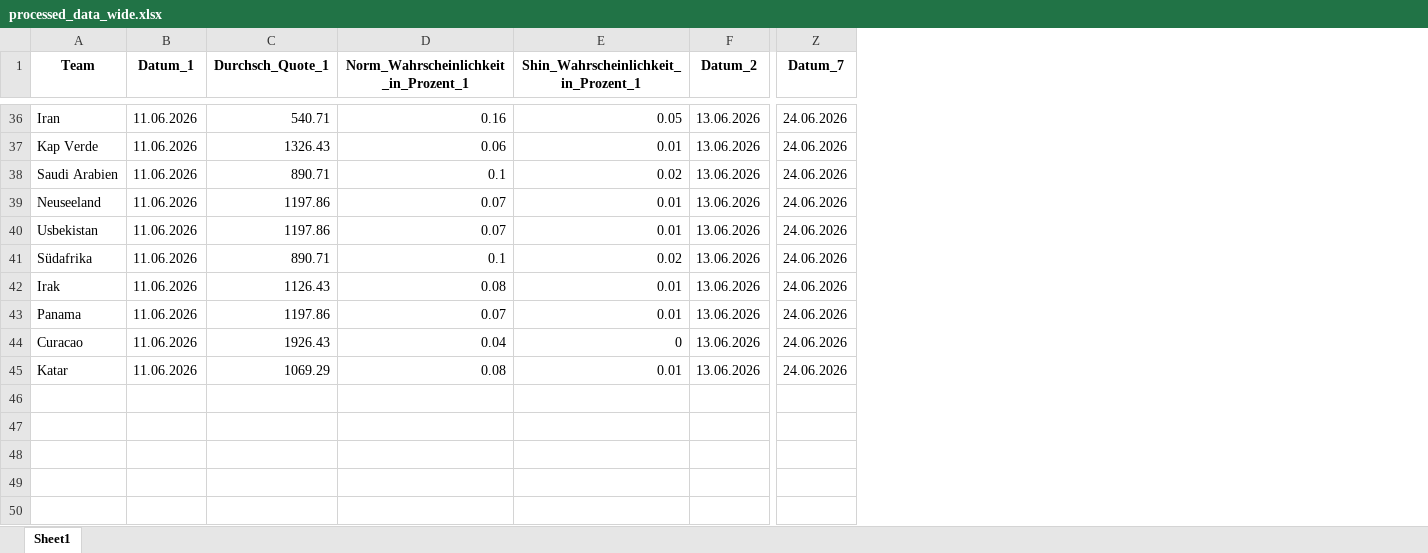
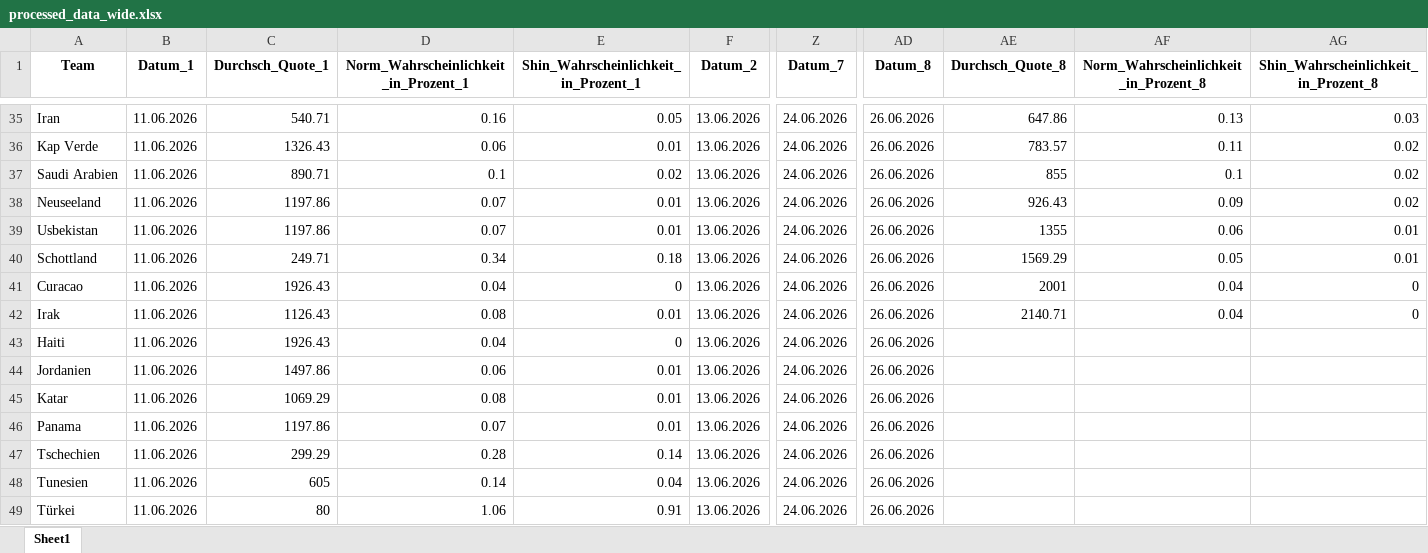
Before and after one commit to LukasGardeweg/wc2026_predictions, an Excel workbook: processed_data_during_wm/processed_data_wide.xlsx, sheet Sheet1, drawn as a sheet; only a part is shown, gaps mark what is left out; values as stored, in another font and other column widths than the file's, no borders; rows hold the shown columns only; the diff covers the shown part only; the diff names each change by its address in the sheet, - before the commit and + after, or states it on an @@ line.

```diff
--- a/processed_data_during_wm/processed_data_wide.xlsx (sheet Sheet1)
+++ b/processed_data_during_wm/processed_data_wide.xlsx (sheet Sheet1)
+column AD (Datum_8), rows 35-39: all 26.06.2026; row 42: 26.06.2026; row 46: 26.06.2026
+column AE (Durchsch_Quote_8), rows 35-39: 647.86 | 783.57 | 855 | 926.43 | 1355; row 42: 2140.71
+column AF, row 1: Norm_Wahrscheinlichkeit_in_Prozent_8; rows 35-39: 0.13 | 0.11 | 0.1 | 0.09 | 0.06; row 42: 0.04
+column AG, row 1: Shin_Wahrscheinlichkeit_in_Prozent_8; rows 35-39: 0.03 | 0.02 | 0.02 | 0.02 | 0.01; row 42: 0
@@ row 41 moved to row 31: Südafrika @@
@@ row 29 moved to row 40: Schottland @@
@@ row 44 moved to row 41: Curacao @@
+row 43: Haiti | 11.06.2026 | 1926.43 | 0.04 | 0 | 13.06.2026 | 24.06.2026 | 26.06.2026
+row 44: Jordanien | 11.06.2026 | 1497.86 | 0.06 | 0.01 | 13.06.2026 | 24.06.2026 | 26.06.2026
@@ row 34 moved to row 47: Tschechien @@
+row 48: Tunesien | 11.06.2026 | 605 | 0.14 | 0.04 | 13.06.2026 | 24.06.2026 | 26.06.2026
+row 49: Türkei | 11.06.2026 | 80 | 1.06 | 0.91 | 13.06.2026 | 24.06.2026 | 26.06.2026
```
Also changed, not shown: 7 moved rows elsewhere in this sheet, processed_data_during_wm/processed_data_long.xlsx, 12 other files.
